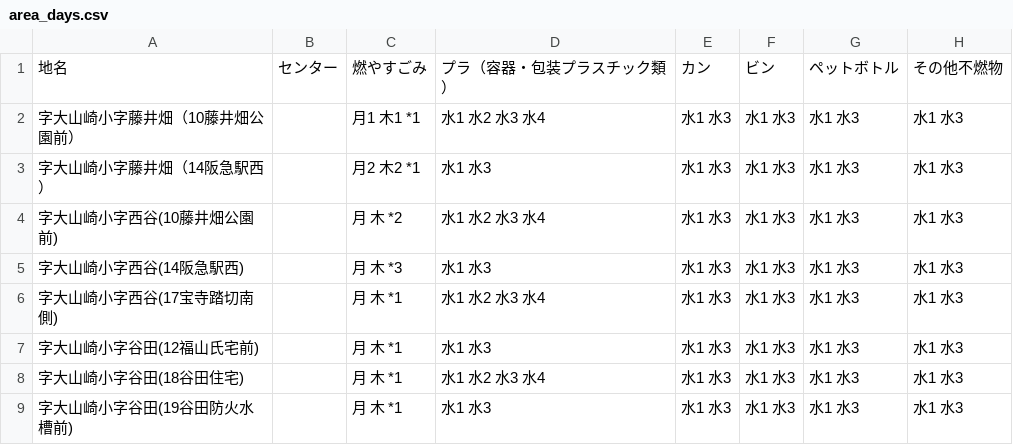
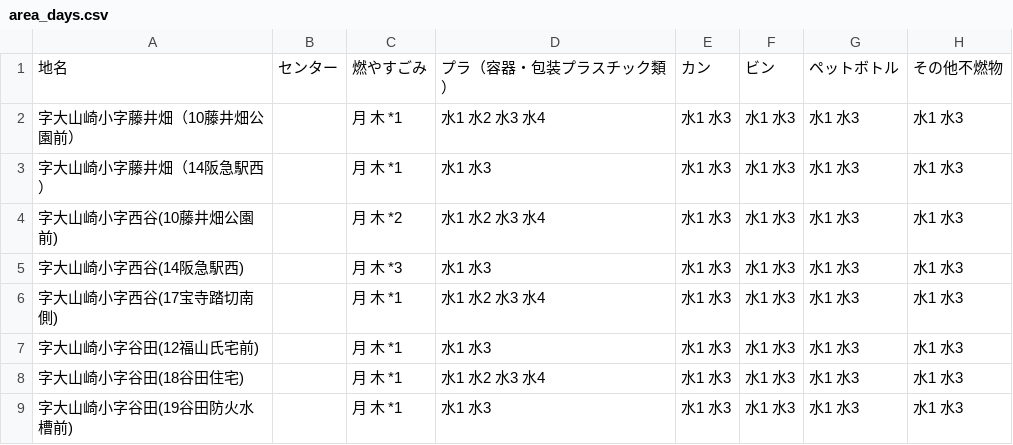
Before and after one commit to kazoki-self/5374, a CSV file: data/area_days.csv, drawn as a sheet; only a part is shown; the diff names each change by its address in the sheet, - before the commit and + after, or states it on an @@ line.

Commit message:
Update area_days.csv

```diff
--- a/data/area_days.csv
+++ b/data/area_days.csv
-C2: 月1 木1 *1
+C2: 月 木 *1
-C3: 月2 木2 *1
+C3: 月 木 *1
```
